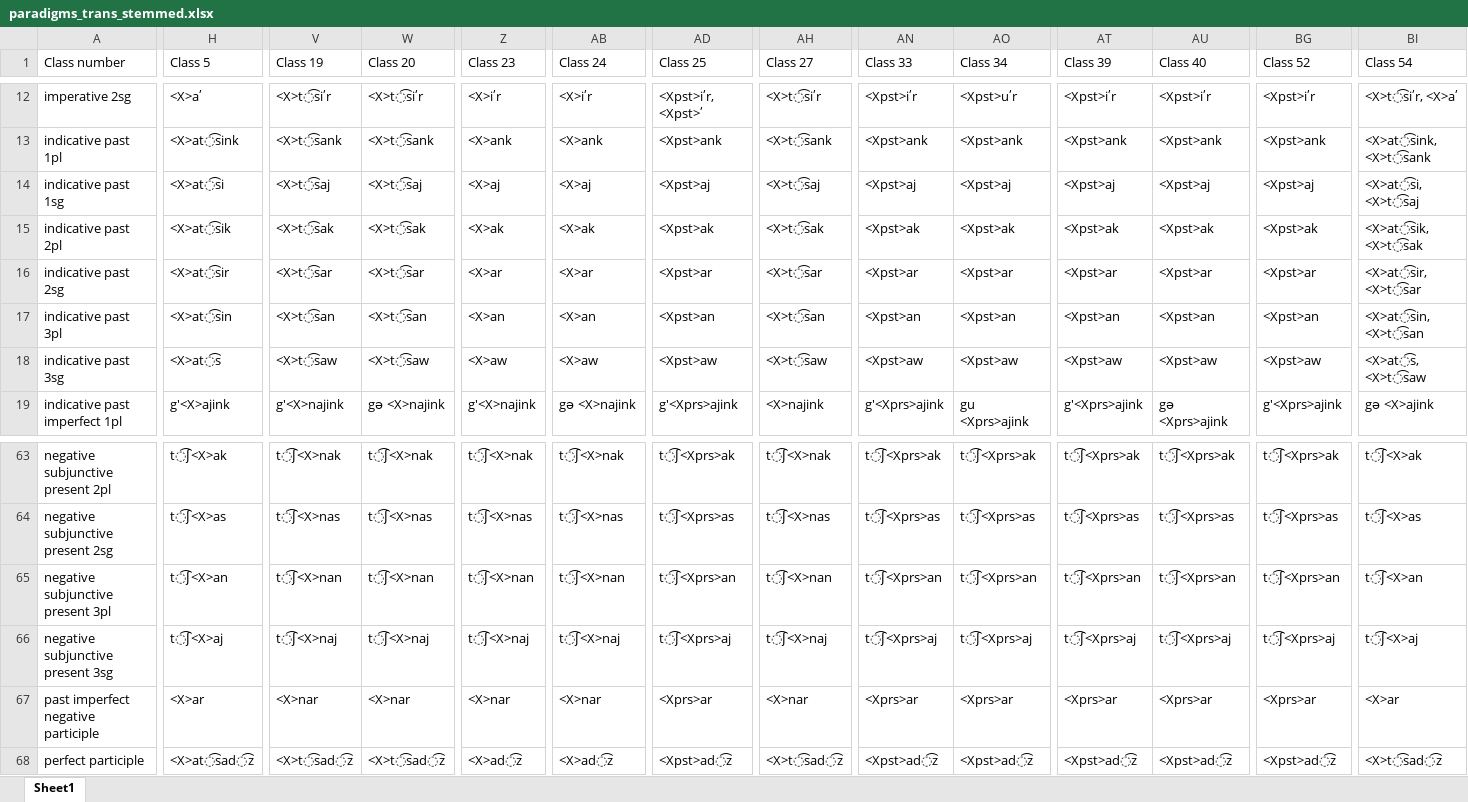
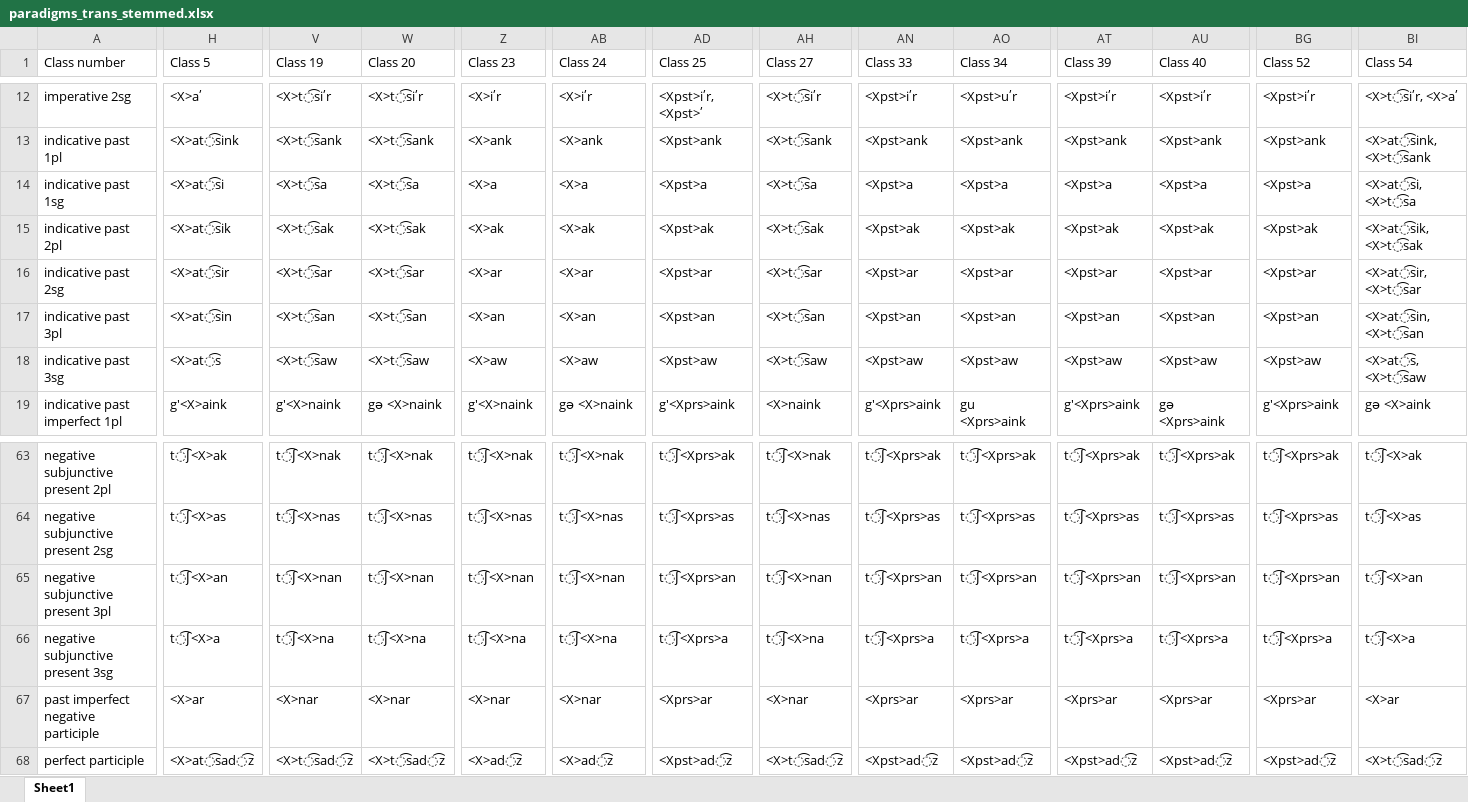
Before and after one commit to jhdeov/ArmenianVerbs, an Excel workbook: paradigms/paradigms_excel/paradigms_trans_stemmed.xlsx, sheet Sheet1, drawn as a sheet; only a part is shown, gaps mark what is left out; values as stored, in another font and other column widths than the file's, no borders; the diff covers the shown part only; the diff names each change by its address in the sheet, - before the commit and + after, or states it on an @@ line.

```diff
--- a/paradigms/paradigms_excel/paradigms_trans_stemmed.xlsx (sheet Sheet1)
+++ b/paradigms/paradigms_excel/paradigms_trans_stemmed.xlsx (sheet Sheet1)
-V14 (Class 19): <X>t͡saj
+V14 (Class 19): <X>t͡sa
-W14 (Class 20): <X>t͡saj
+W14 (Class 20): <X>t͡sa
-Z14 (Class 23): <X>aj
+Z14 (Class 23): <X>a
-AB14 (Class 24): <X>aj
+AB14 (Class 24): <X>a
-AD14 (Class 25): <Xpst>aj
+AD14 (Class 25): <Xpst>a
-AH14 (Class 27): <X>t͡saj
+AH14 (Class 27): <X>t͡sa
-AN14 (Class 33): <Xpst>aj
+AN14 (Class 33): <Xpst>a
-AO14 (Class 34): <Xpst>aj
+AO14 (Class 34): <Xpst>a
-AT14 (Class 39): <Xpst>aj
+AT14 (Class 39): <Xpst>a
-AU14 (Class 40): <Xpst>aj
+AU14 (Class 40): <Xpst>a
-BG14 (Class 52): <Xpst>aj
+BG14 (Class 52): <Xpst>a
-BI14 (Class 54): <X>at͡si, <X>t͡saj
+BI14 (Class 54): <X>at͡si, <X>t͡sa
-H19 (Class 5): g'<X>ajink
+H19 (Class 5): g'<X>aink
-V19 (Class 19): g'<X>najink
+V19 (Class 19): g'<X>naink
-W19 (Class 20): gə <X>najink
+W19 (Class 20): gə <X>naink
-Z19 (Class 23): g'<X>najink
+Z19 (Class 23): g'<X>naink
-AB19 (Class 24): gə <X>najink
+AB19 (Class 24): gə <X>naink
-AD19 (Class 25): g'<Xprs>ajink
+AD19 (Class 25): g'<Xprs>aink
-AH19 (Class 27): <X>najink
+AH19 (Class 27): <X>naink
-AN19 (Class 33): g'<Xprs>ajink
+AN19 (Class 33): g'<Xprs>aink
-AO19 (Class 34): gu <Xprs>ajink
+AO19 (Class 34): gu <Xprs>aink
-AT19 (Class 39): g'<Xprs>ajink
+AT19 (Class 39): g'<Xprs>aink
-AU19 (Class 40): gə <Xprs>ajink
+AU19 (Class 40): gə <Xprs>aink
-BG19 (Class 52): g'<Xprs>ajink
+BG19 (Class 52): g'<Xprs>aink
-BI19 (Class 54): gə <X>ajink
+BI19 (Class 54): gə <X>aink
-H66 (Class 5): t͡ʃ<X>aj
+H66 (Class 5): t͡ʃ<X>a
-V66 (Class 19): t͡ʃ<X>naj
+V66 (Class 19): t͡ʃ<X>na
-W66 (Class 20): t͡ʃ<X>naj
+W66 (Class 20): t͡ʃ<X>na
-Z66 (Class 23): t͡ʃ<X>naj
+Z66 (Class 23): t͡ʃ<X>na
-AB66 (Class 24): t͡ʃ<X>naj
+AB66 (Class 24): t͡ʃ<X>na
-AD66 (Class 25): t͡ʃ<Xprs>aj
+AD66 (Class 25): t͡ʃ<Xprs>a
-AH66 (Class 27): t͡ʃ<X>naj
+AH66 (Class 27): t͡ʃ<X>na
-AN66 (Class 33): t͡ʃ<Xprs>aj
+AN66 (Class 33): t͡ʃ<Xprs>a
-AO66 (Class 34): t͡ʃ<Xprs>aj
+AO66 (Class 34): t͡ʃ<Xprs>a
-AT66 (Class 39): t͡ʃ<Xprs>aj
+AT66 (Class 39): t͡ʃ<Xprs>a
-AU66 (Class 40): t͡ʃ<Xprs>aj
+AU66 (Class 40): t͡ʃ<Xprs>a
-BG66 (Class 52): t͡ʃ<Xprs>aj
+BG66 (Class 52): t͡ʃ<Xprs>a
-BI66 (Class 54): t͡ʃ<X>aj
+BI66 (Class 54): t͡ʃ<X>a
```
Also changed, not shown: 404 edited cells elsewhere in this sheet, paradigms/paradigms_excel/paradigms_trans.xlsx, 2 other files.
